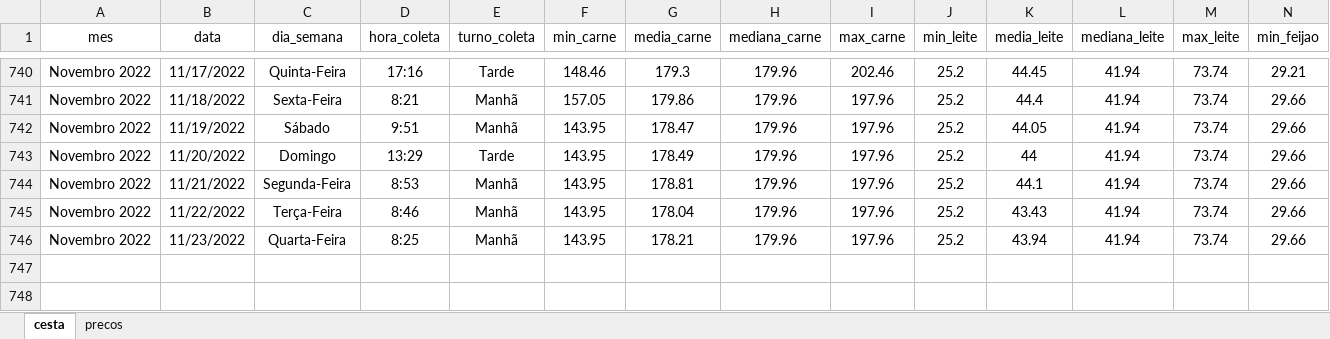
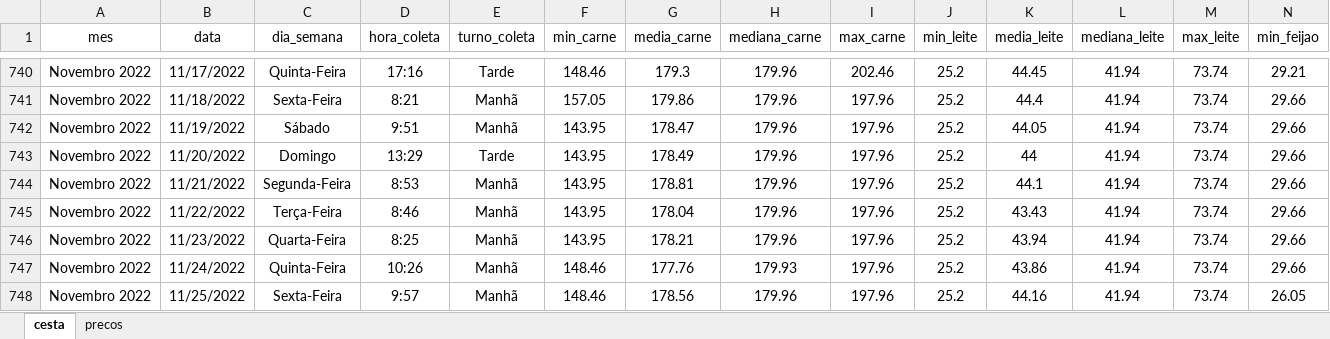
Before and after one commit to joaosilvafelix19/visualizacao_cesta, an Excel workbook: arquivos/aplicativo/dados/dados_jp.xlsx, sheet cesta, drawn as a sheet; only a part is shown, gaps mark what is left out; values as stored, in another font and other column widths than the file's, no borders; rows hold the shown columns only; the diff names each change by its address in the sheet, - before the commit and + after, or states it on an @@ line.

Commit message:
Update dados_jp.xlsx

```diff
--- a/arquivos/aplicativo/dados/dados_jp.xlsx (sheet cesta)
+++ b/arquivos/aplicativo/dados/dados_jp.xlsx (sheet cesta)
+row 747: Novembro 2022 | 11/24/2022 | Quinta-Feira | 10:26 | Manhã | 148.46 | 177.76 | 179.93 | 197.96 | 25.2 | 43.86 | 41.94 | 73.74 | 29.66
+row 748: Novembro 2022 | 11/25/2022 | Sexta-Feira | 9:57 | Manhã | 148.46 | 178.56 | 179.96 | 197.96 | 25.2 | 44.16 | 41.94 | 73.74 | 26.05
```
Also changed, not shown: sheet precos.
